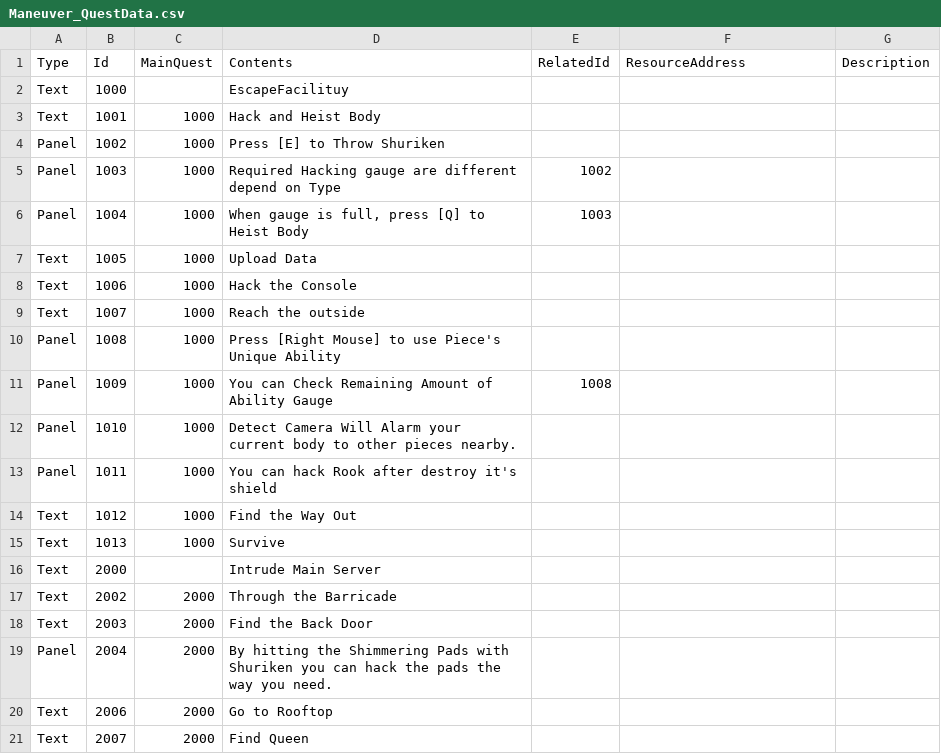
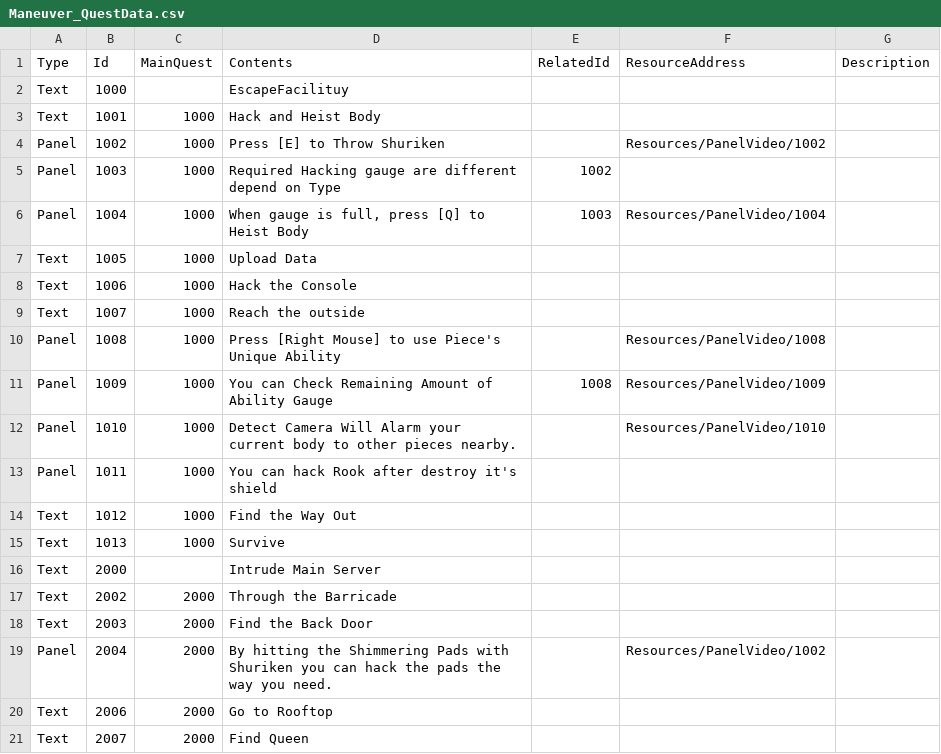
Before and after one commit to LOONACIA/Project_H, a CSV file: Assets/Resources/Data/Maneuver_QuestData.csv, drawn as a sheet; only a part is shown.

Commit message:
Fix: Datas

```diff
--- a/Assets/Resources/Data/Maneuver_QuestData.csv
+++ b/Assets/Resources/Data/Maneuver_QuestData.csv
@@ -3,5 +3,5 @@ Text,1000,,EscapeFacilituy,,,
 Text,1001,1000,Hack and Heist Body,,,
-Panel,1002,1000,Press [E] to Throw Shuriken,,,
+Panel,1002,1000,Press [E] to Throw Shuriken,,Resources/PanelVideo/1002,
 Panel,1003,1000,Required Hacking gauge are different depend on Type,1002,,
-Panel,1004,1000,"When gauge is full, press [Q] to Heist Body",1003,,
+Panel,1004,1000,"When gauge is full, press [Q] to Heist Body",1003,Resources/PanelVideo/1004,
 Text,1005,1000,Upload Data,,,
@@ -9,5 +9,5 @@ Text,1006,1000,Hack the Console,,,
 Text,1007,1000,Reach the outside,,,
-Panel,1008,1000,Press [Right Mouse] to use Piece's Unique Ability,,,
-Panel,1009,1000,You can Check Remaining Amount of Ability Gauge ,1008,,
-Panel,1010,1000,Detect Camera Will Alarm your current body to other pieces nearby.,,,
+Panel,1008,1000,Press [Right Mouse] to use Piece's Unique Ability,,Resources/PanelVideo/1008,
+Panel,1009,1000,You can Check Remaining Amount of Ability Gauge ,1008,Resources/PanelVideo/1009,
+Panel,1010,1000,Detect Camera Will Alarm your current body to other pieces nearby.,,Resources/PanelVideo/1010,
 Panel,1011,1000,You can hack Rook after destroy it's shield,,,
@@ -18,3 +18,3 @@ Text,2002,2000,Through the Barricade,,,
 Text,2003,2000,Find the Back Door,,,
-Panel,2004,2000,By hitting the Shimmering Pads with Shuriken you can hack the pads the way you need.,,,
+Panel,2004,2000,By hitting the Shimmering Pads with Shuriken you can hack the pads the way you need.,,Resources/PanelVideo/1002,
 Text,2006,2000,Go to Rooftop,,,
```
Also changed, not shown: 31 other files.
